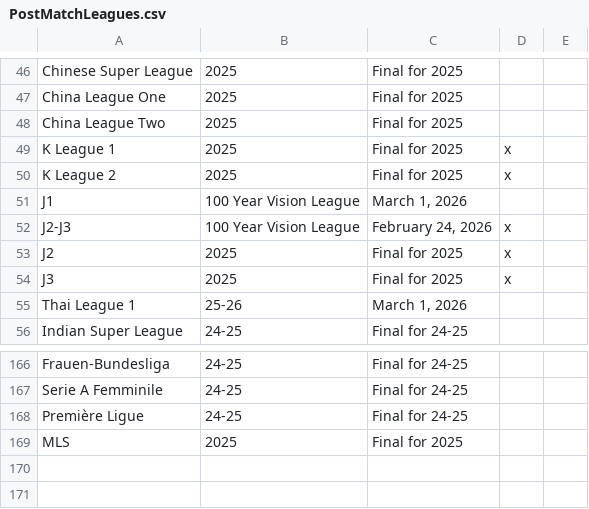
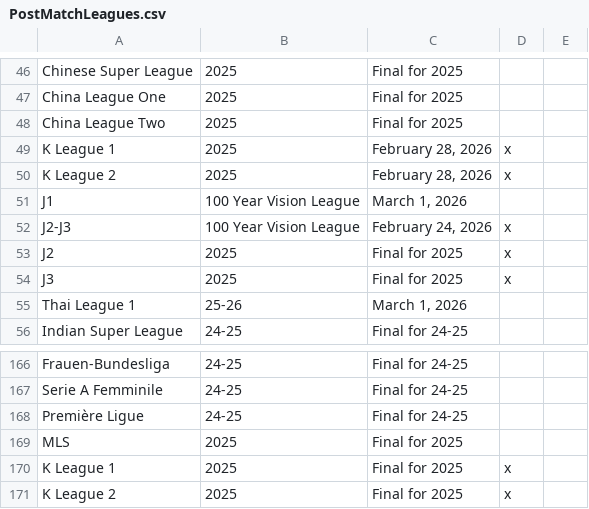
Before and after one commit to emrahderel/Post_Match_App, a CSV file: PostMatchLeagues.csv, drawn as a sheet; only a part is shown, gaps mark what is left out.

```diff
--- a/PostMatchLeagues.csv
+++ b/PostMatchLeagues.csv
@@ -48,4 +48,4 @@ China League One,2025,Final for 2025,,
 China League Two,2025,Final for 2025,,
-K League 1,2025,Final for 2025,x,
-K League 2,2025,Final for 2025,x,
+K League 1,2025,"February 28, 2026",x,
+K League 2,2025,"February 28, 2026",x,
 J1,100 Year Vision League,"March 1, 2026",,
@@ -169 +169,3 @@ Première Ligue,24-25,Final for 24-25,,
 MLS,2025,Final for 2025,,
+K League 1,2025,Final for 2025,x,
+K League 2,2025,Final for 2025,x,
```
Also changed, not shown: 11 other files.
